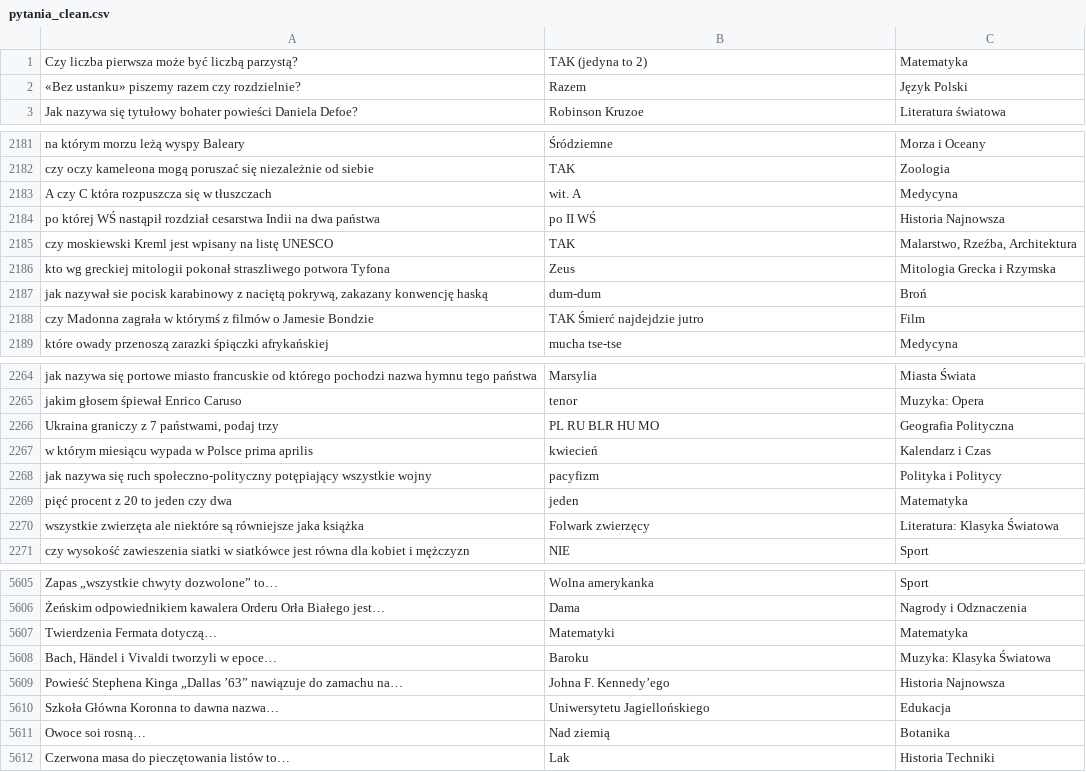
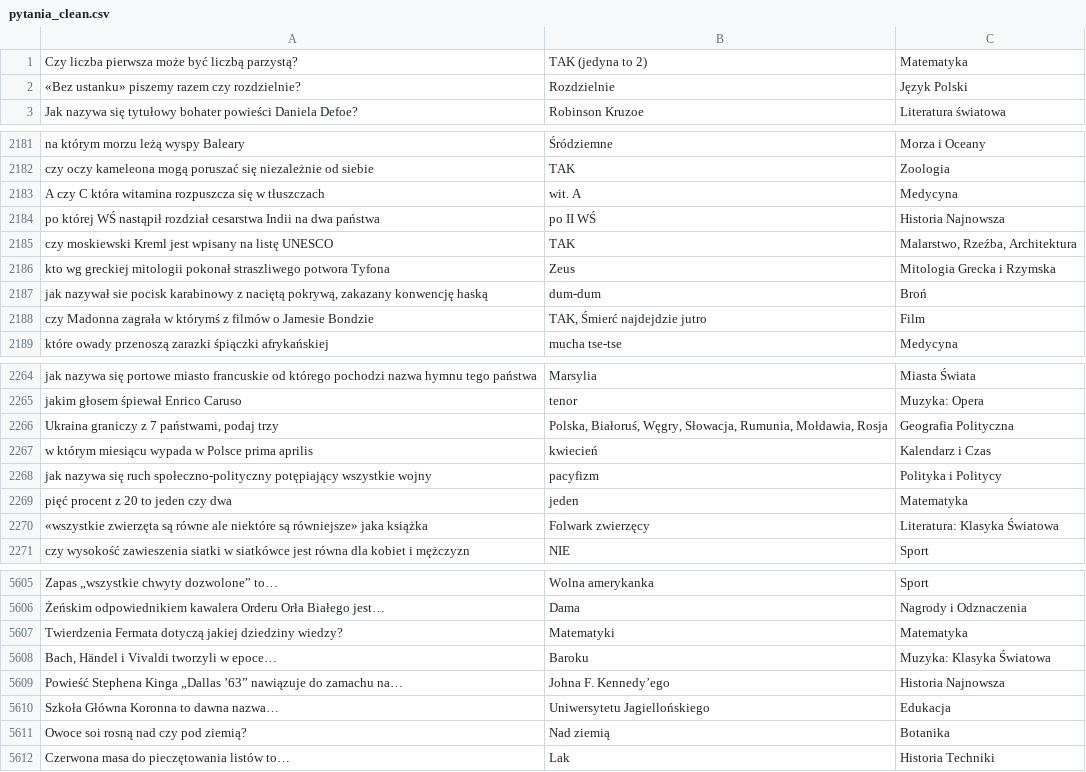
Before and after one commit to VashaTS/jedenz10, a CSV file: assets/pytania_clean.csv, drawn as a sheet; only a part is shown, gaps mark what is left out; the diff covers the shown part only.

```diff
--- a/assets/pytania_clean.csv
+++ b/assets/pytania_clean.csv
@@ -1,3 +1,3 @@
 "Czy liczba pierwsza może być liczbą parzystą?";"TAK (jedyna to 2)";"Matematyka"
-"«Bez ustanku» piszemy razem czy rozdzielnie?";"Razem";"Język Polski"
+"«Bez ustanku» piszemy razem czy rozdzielnie?";"Rozdzielnie";"Język Polski"
 "Jak nazywa się tytułowy bohater powieści Daniela Defoe?";"Robinson Kruzoe";"Literatura światowa"
@@ -2182,3 +2182,3 @@
 "czy oczy kameleona mogą poruszać się niezależnie od siebie";"TAK";"Zoologia"
-"A czy C która rozpuszcza się w tłuszczach";"wit. A";"Medycyna"
+"A czy C która witamina rozpuszcza się w tłuszczach";"wit. A";"Medycyna"
 "po której WŚ nastąpił rozdział cesarstwa Indii na dwa państwa";"po II WŚ";"Historia Najnowsza"
@@ -2187,3 +2187,3 @@
 "jak nazywał sie pocisk karabinowy z naciętą pokrywą, zakazany konwencję haską";"dum-dum";"Broń"
-"czy Madonna zagrała w którymś z filmów o Jamesie Bondzie";"TAK Śmierć najdejdzie jutro";"Film"
+"czy Madonna zagrała w którymś z filmów o Jamesie Bondzie";"TAK, Śmierć najdejdzie jutro";"Film"
 "które owady przenoszą zarazki śpiączki afrykańskiej";"mucha tse-tse";"Medycyna"
@@ -2265,3 +2265,3 @@
 "jakim głosem śpiewał Enrico Caruso";"tenor";"Muzyka: Opera"
-"Ukraina graniczy z 7 państwami, podaj trzy";"PL RU BLR HU MO";"Geografia Polityczna"
+"Ukraina graniczy z 7 państwami, podaj trzy";"Polska, Białoruś, Węgry, Słowacja, Rumunia, Mołdawia, Rosja";"Geografia Polityczna"
 "w którym miesiącu wypada w Polsce prima aprilis";"kwiecień";"Kalendarz i Czas"
@@ -2269,3 +2269,3 @@
 "pięć procent z 20 to jeden czy dwa";"jeden";"Matematyka"
-"wszystkie zwierzęta ale niektóre są równiejsze jaka książka";"Folwark zwierzęcy";"Literatura: Klasyka Światowa"
+"«wszystkie zwierzęta są równe ale niektóre są równiejsze» jaka książka";"Folwark zwierzęcy";"Literatura: Klasyka Światowa"
 "czy wysokość zawieszenia siatki w siatkówce jest równa dla kobiet i mężczyzn";"NIE";"Sport"
@@ -5606,3 +5606,3 @@
 "Żeńskim odpowiednikiem kawalera Orderu Orła Białego jest…";"Dama";"Nagrody i Odznaczenia"
-"Twierdzenia Fermata dotyczą…";"Matematyki";"Matematyka"
+"Twierdzenia Fermata dotyczą jakiej dziedziny wiedzy?";"Matematyki";"Matematyka"
 "Bach, Händel i Vivaldi tworzyli w epoce…";"Baroku";"Muzyka: Klasyka Światowa"
@@ -5610,3 +5610,3 @@
 "Szkoła Główna Koronna to dawna nazwa…";"Uniwersytetu Jagiellońskiego";"Edukacja"
-"Owoce soi rosną…";"Nad ziemią";"Botanika"
+"Owoce soi rosną nad czy pod ziemią?";"Nad ziemią";"Botanika"
 "Czerwona masa do pieczętowania listów to…";"Lak";"Historia Techniki"
```
Also changed, not shown: 10 added rows, 10 removed rows and 6 edited cells elsewhere in this file, 4 other files.
